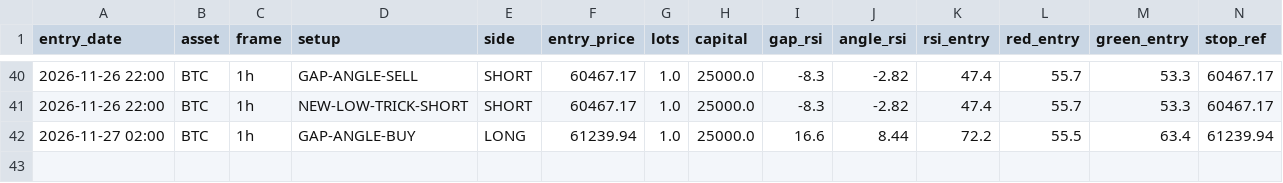
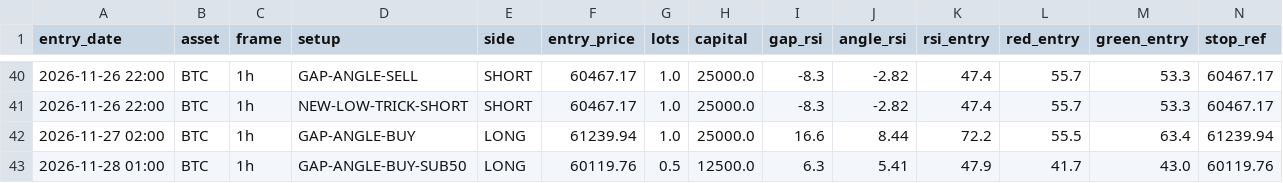
Before and after one commit to anilsahu89/My-world, a CSV file: scanners/papertrades/hm_btc_gold_trades.csv, drawn as a sheet; only a part is shown, gaps mark what is left out; rows hold the shown columns only; the diff names each change by its address in the sheet, - before the commit and + after, or states it on an @@ line.

Commit message:
chore: paper trade state 2026-11-28T07:40Z

```diff
--- a/scanners/papertrades/hm_btc_gold_trades.csv
+++ b/scanners/papertrades/hm_btc_gold_trades.csv
+row 43: 2026-11-28 01:00 | BTC | 1h | GAP-ANGLE-BUY-SUB50 | LONG | 60119.76 | 0.5 | 12500.0 | 6.3 | 5.41 | 47.9 | 41.7 | 43.0 | 60119.76
```
Also changed, not shown: 6 other files.
